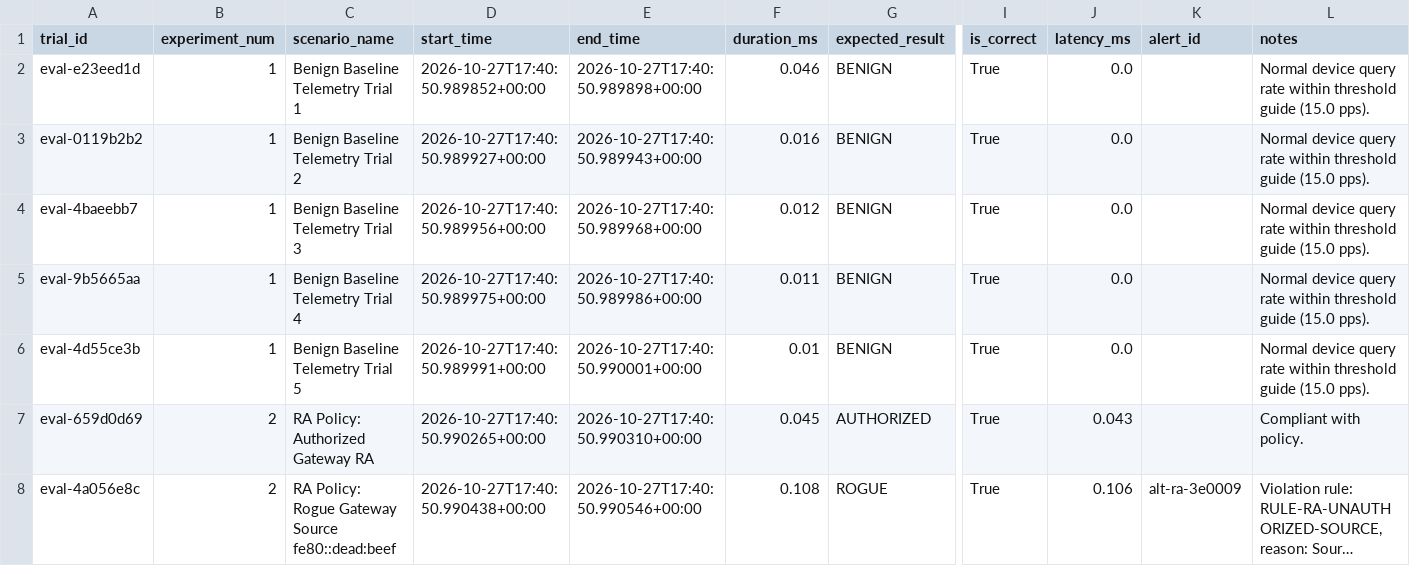
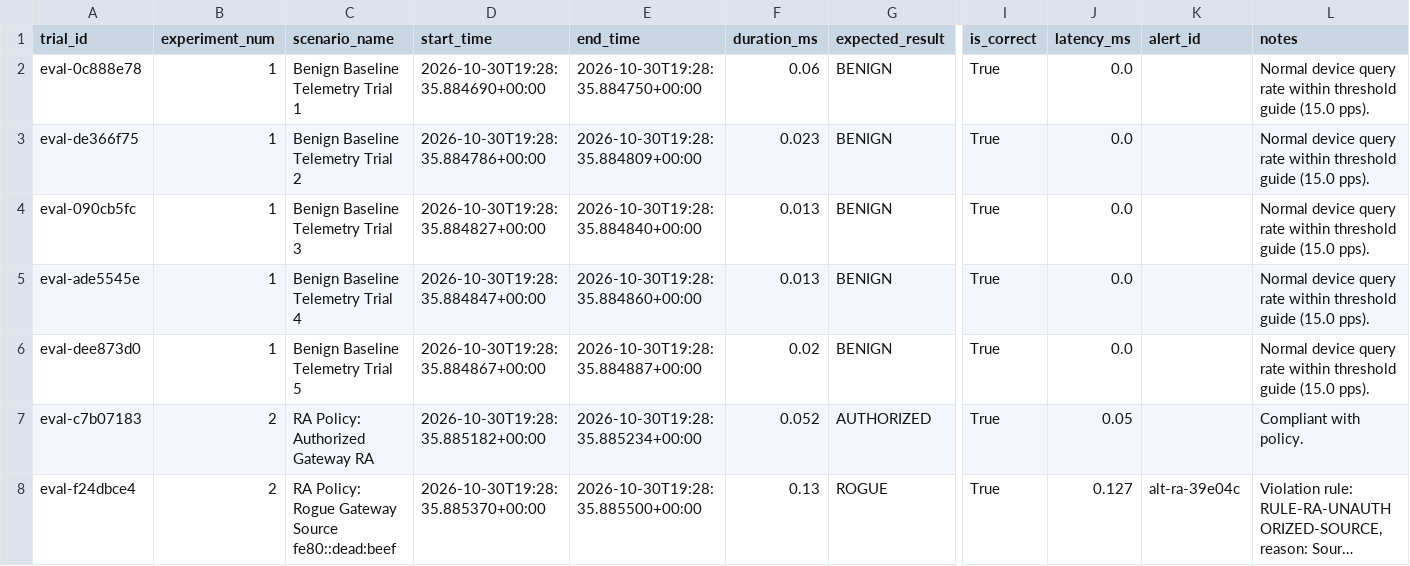
Before and after one commit to aiori-hackathon/A3-PS007-TC254, a CSV file: data/evaluation_results.csv, drawn as a sheet; only a part is shown, gaps mark what is left out; long unchanged cells end in …; the diff covers the shown part only; the diff names each change by its address in the sheet, - before the commit and + after, or states it on an @@ line.

Commit message:
docs: add Deliverable 3 pseudocode snippets and update evaluation benchmark results

```diff
--- a/data/evaluation_results.csv
+++ b/data/evaluation_results.csv
-A2 (trial_id): eval-e23eed1d
+A2 (trial_id): eval-0c888e78
-D2 (start_time): 2026-10-27T17:40:50.989852+00:00
+D2 (start_time): 2026-10-30T19:28:35.884690+00:00
-E2 (end_time): 2026-10-27T17:40:50.989898+00:00
+E2 (end_time): 2026-10-30T19:28:35.884750+00:00
-F2 (duration_ms): 0.046
+F2 (duration_ms): 0.06
-A3 (trial_id): eval-0119b2b2
+A3 (trial_id): eval-de366f75
-D3 (start_time): 2026-10-27T17:40:50.989927+00:00
+D3 (start_time): 2026-10-30T19:28:35.884786+00:00
-E3 (end_time): 2026-10-27T17:40:50.989943+00:00
+E3 (end_time): 2026-10-30T19:28:35.884809+00:00
-F3 (duration_ms): 0.016
+F3 (duration_ms): 0.023
-A4 (trial_id): eval-4baeebb7
+A4 (trial_id): eval-090cb5fc
-D4 (start_time): 2026-10-27T17:40:50.989956+00:00
+D4 (start_time): 2026-10-30T19:28:35.884827+00:00
-E4 (end_time): 2026-10-27T17:40:50.989968+00:00
+E4 (end_time): 2026-10-30T19:28:35.884840+00:00
-F4 (duration_ms): 0.012
+F4 (duration_ms): 0.013
-A5 (trial_id): eval-9b5665aa
+A5 (trial_id): eval-ade5545e
-D5 (start_time): 2026-10-27T17:40:50.989975+00:00
+D5 (start_time): 2026-10-30T19:28:35.884847+00:00
-E5 (end_time): 2026-10-27T17:40:50.989986+00:00
+E5 (end_time): 2026-10-30T19:28:35.884860+00:00
-F5 (duration_ms): 0.011
+F5 (duration_ms): 0.013
-A6 (trial_id): eval-4d55ce3b
+A6 (trial_id): eval-dee873d0
-D6 (start_time): 2026-10-27T17:40:50.989991+00:00
+D6 (start_time): 2026-10-30T19:28:35.884867+00:00
-E6 (end_time): 2026-10-27T17:40:50.990001+00:00
+E6 (end_time): 2026-10-30T19:28:35.884887+00:00
-F6 (duration_ms): 0.01
+F6 (duration_ms): 0.02
-A7 (trial_id): eval-659d0d69
+A7 (trial_id): eval-c7b07183
-D7 (start_time): 2026-10-27T17:40:50.990265+00:00
+D7 (start_time): 2026-10-30T19:28:35.885182+00:00
-E7 (end_time): 2026-10-27T17:40:50.990310+00:00
+E7 (end_time): 2026-10-30T19:28:35.885234+00:00
-F7 (duration_ms): 0.045
+F7 (duration_ms): 0.052
-J7 (latency_ms): 0.043
+J7 (latency_ms): 0.05
-A8 (trial_id): eval-4a056e8c
+A8 (trial_id): eval-f24dbce4
-D8 (start_time): 2026-10-27T17:40:50.990438+00:00
+D8 (start_time): 2026-10-30T19:28:35.885370+00:00
-E8 (end_time): 2026-10-27T17:40:50.990546+00:00
+E8 (end_time): 2026-10-30T19:28:35.885500+00:00
-F8 (duration_ms): 0.108
+F8 (duration_ms): 0.13
-J8 (latency_ms): 0.106
+J8 (latency_ms): 0.127
-K8 (alert_id): alt-ra-3e0009
+K8 (alert_id): alt-ra-39e04c
```
Also changed, not shown: 52 edited cells elsewhere in this file, 3 other files.
